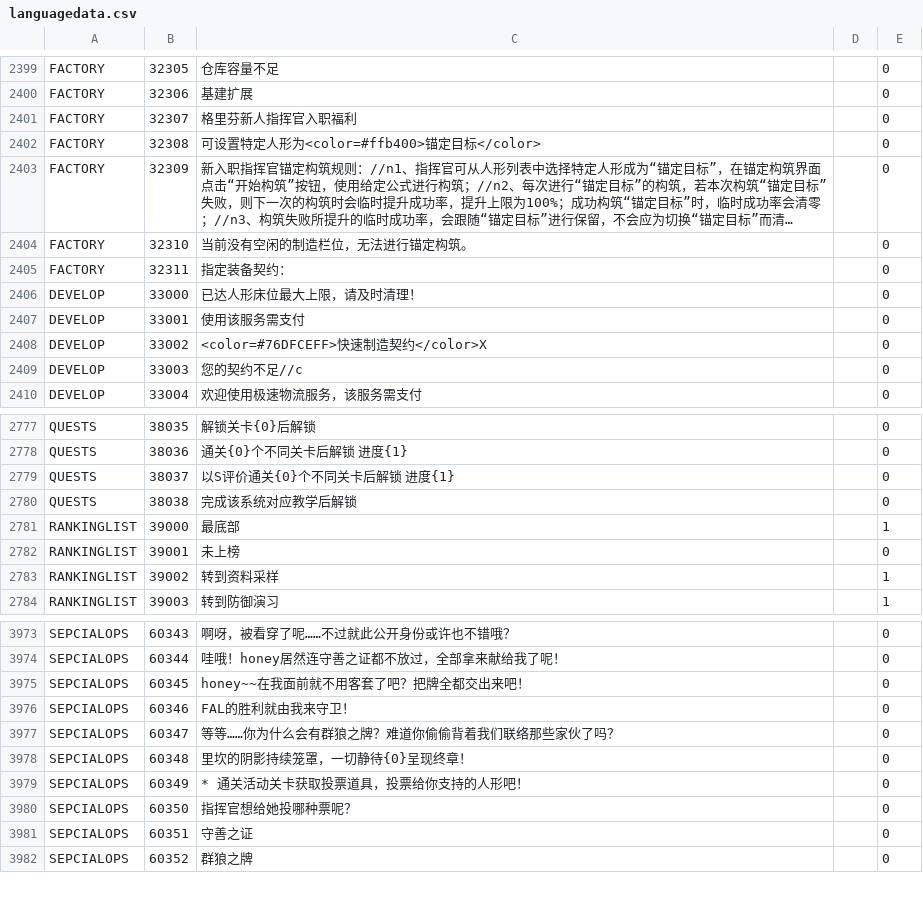
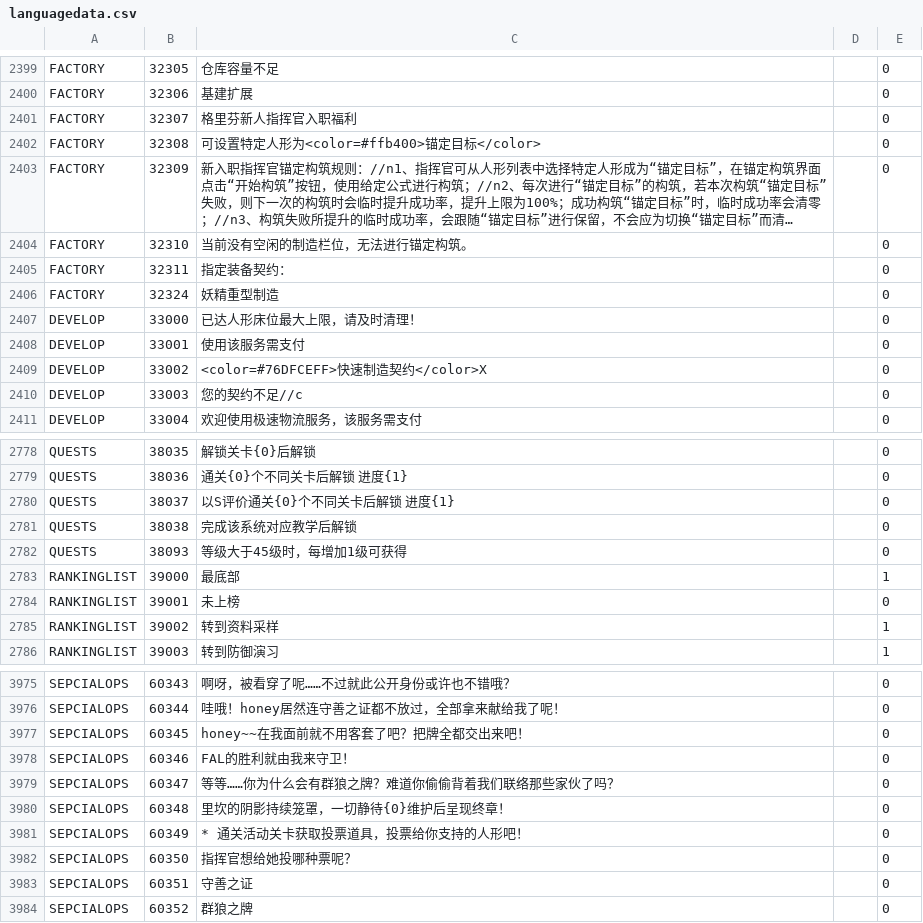
Before and after one commit to gf-data-tools/gf-data-ch, a CSV file: asset/language/languagedata.csv, drawn as a sheet; only a part is shown, gaps mark what is left out; long unchanged cells end in ….

```diff
--- a/asset/language/languagedata.csv
+++ b/asset/language/languagedata.csv
@@ -2405,2 +2405,3 @@ FACTORY,32310,当前没有空闲的制造栏位，无法进行锚定构筑。,,0
 FACTORY,32311,指定装备契约：,,0
+FACTORY,32324,妖精重型制造,,0
 DEVELOP,33000,已达人形床位最大上限，请及时清理！,,0
@@ -2780,2 +2781,3 @@ QUESTS,38037,以S评价通关{0}个不同关卡后解锁 进度{1},,0
 QUESTS,38038,完成该系统对应教学后解锁,,0
+QUESTS,38093,等级大于45级时，每增加1级可获得,,0
 RANKINGLIST,39000,最底部,,1
@@ -3977,3 +3979,3 @@ SEPCIALOPS,60346,FAL的胜利就由我来守卫！,,0
 SEPCIALOPS,60347,等等……你为什么会有群狼之牌？难道你偷偷背着我们联络那些家伙了吗？,,0
-SEPCIALOPS,60348,里坎的阴影持续笼罩，一切静待{0}呈现终章！,,0
+SEPCIALOPS,60348,里坎的阴影持续笼罩，一切静待{0}维护后呈现终章！,,0
 SEPCIALOPS,60349,* 通关活动关卡获取投票道具，投票给你支持的人形吧！,,0
```
Also changed, not shown: asset/language/languagedata_hk.csv, asset/language/languagedata_jp.csv, 38 other files.
